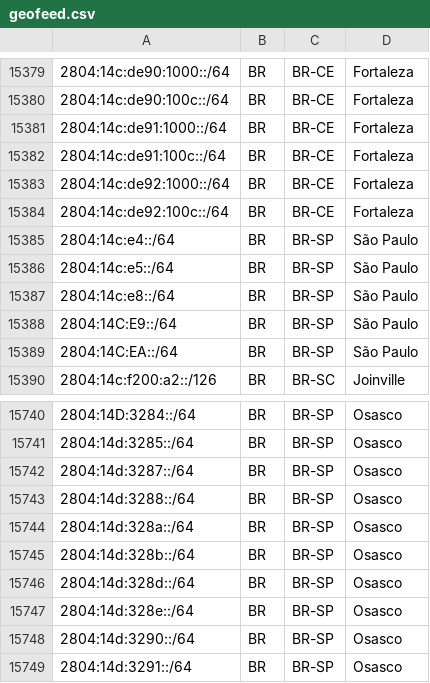
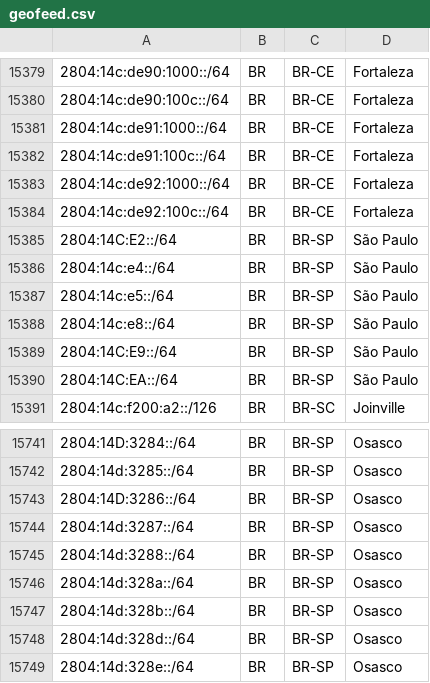
Before and after one commit to rtanajura/geofeed, a CSV file: geofeed.csv, drawn as a sheet; only a part is shown, gaps mark what is left out; the shorter side is filled out with more unchanged rows; the diff names each change by its address in the sheet, - before the commit and + after, or states it on an @@ line.

Commit message:
Update 20240625 IPv6

```diff
--- a/geofeed.csv
+++ b/geofeed.csv
+row 15385: 2804:14C:E2::/64 | BR | BR-SP | São Paulo
+row 15743: 2804:14D:3286::/64 | BR | BR-SP | Osasco
```
